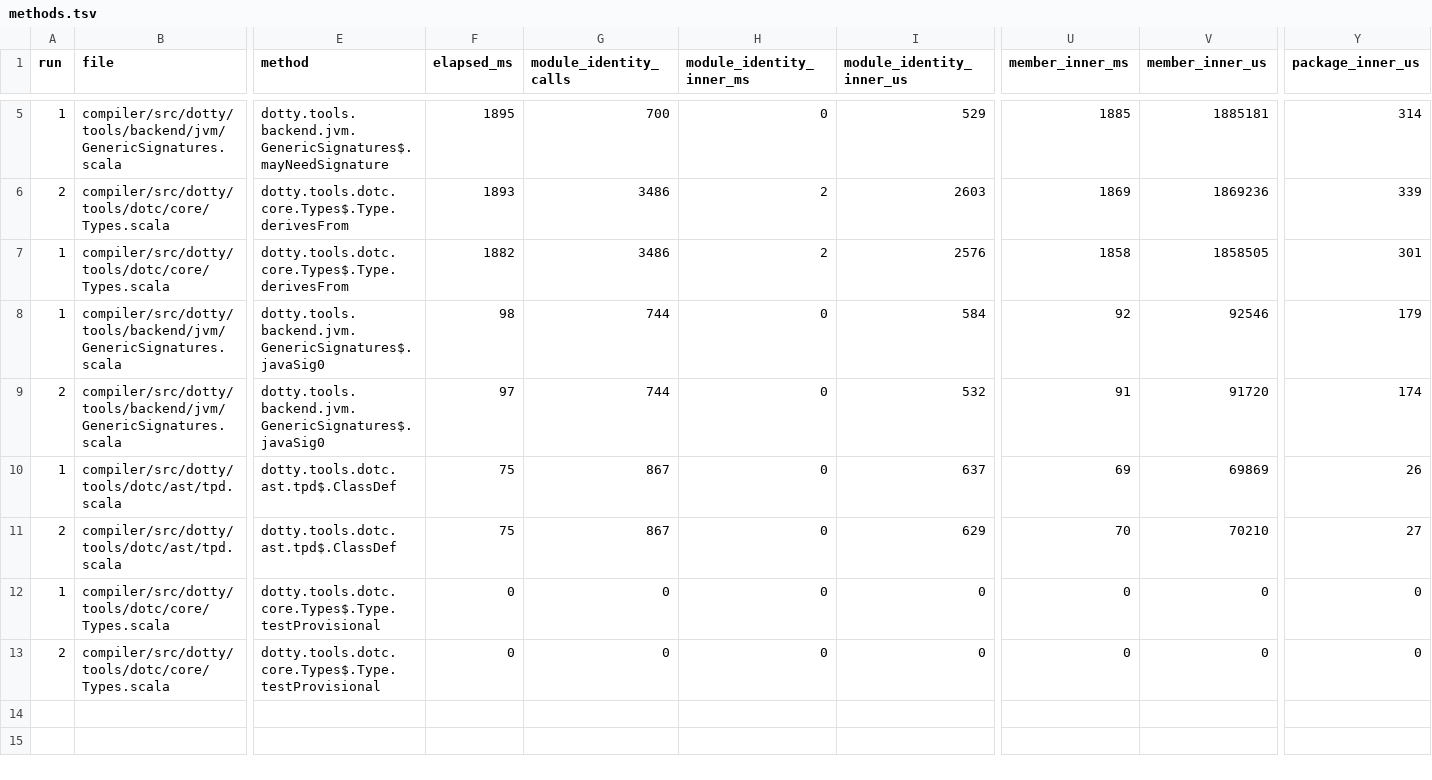
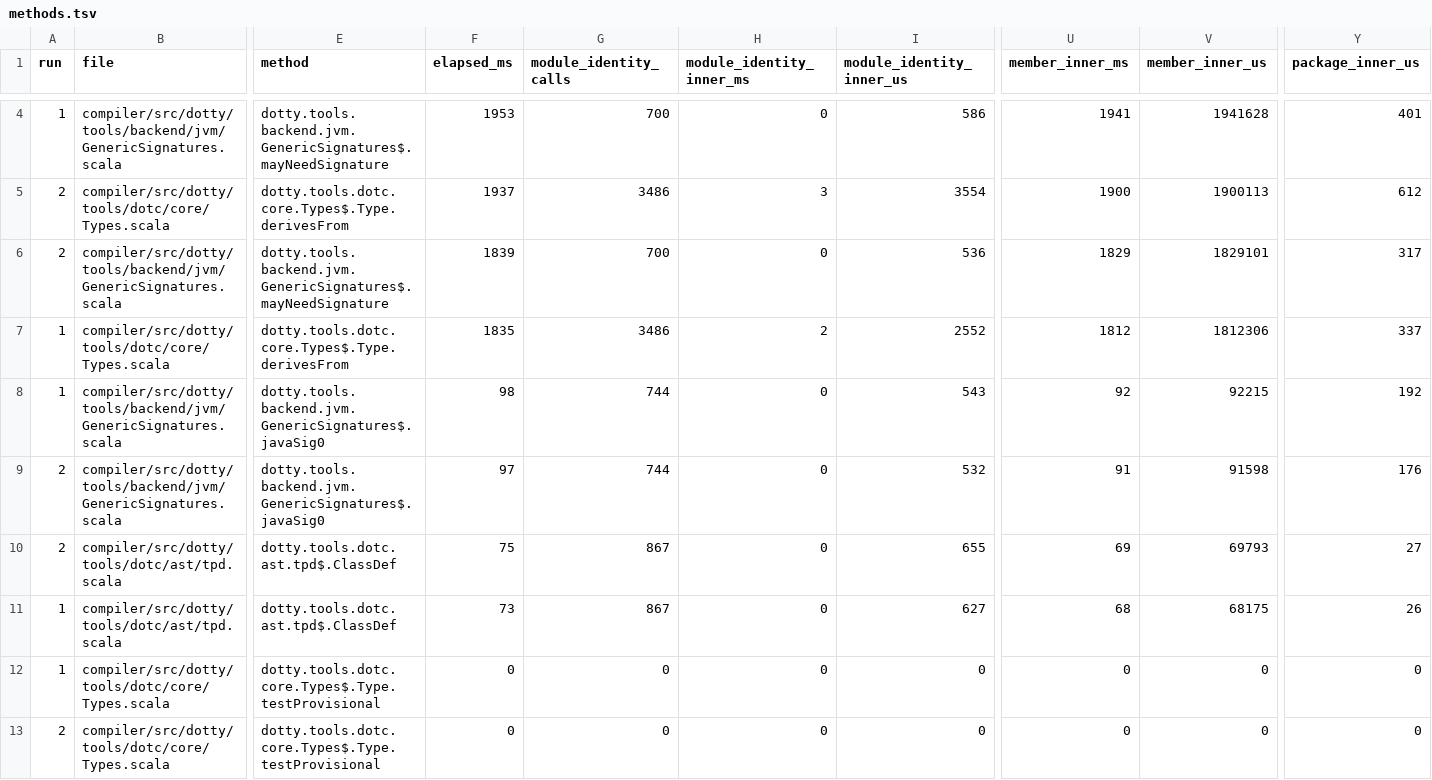
Before and after one commit to scytrowski/dotty-rs, a TSV file: docs/typer-hot-path-profile-3.9.0/methods.tsv, drawn as a sheet; only a part is shown, gaps mark what is left out; addresses are those after the commit; rows hold the shown columns only; the diff covers the shown part only; the diff names each change by its address in the sheet, - before the commit and + after, or states it on an @@ line.

```diff
--- a/docs/typer-hot-path-profile-3.9.0/methods.tsv
+++ b/docs/typer-hot-path-profile-3.9.0/methods.tsv
-F4 (elapsed_ms): 1895
+F4 (elapsed_ms): 1953
-I4 (module_identity_inner_us): 529
+I4 (module_identity_inner_us): 586
-U4 (member_inner_ms): 1885
+U4 (member_inner_ms): 1941
-V4 (member_inner_us): 1885181
+V4 (member_inner_us): 1941628
-Y4 (package_inner_us): 314
+Y4 (package_inner_us): 401
-F5 (elapsed_ms): 1893
+F5 (elapsed_ms): 1937
-H5 (module_identity_inner_ms): 2
+H5 (module_identity_inner_ms): 3
-I5 (module_identity_inner_us): 2603
+I5 (module_identity_inner_us): 3554
-U5 (member_inner_ms): 1869
+U5 (member_inner_ms): 1900
-V5 (member_inner_us): 1869236
+V5 (member_inner_us): 1900113
-Y5 (package_inner_us): 339
+Y5 (package_inner_us): 612
+row 6: 2 | compiler/src/dotty/tools/backend/jvm/GenericSignatures.scala | dotty.tools.backend.jvm.GenericSignatures$.mayNeedSignature | 1839 | 700 | 0 | 536 | 1829 | 1829101 | 317
-F7 (elapsed_ms): 1882
+F7 (elapsed_ms): 1835
-I7 (module_identity_inner_us): 2576
+I7 (module_identity_inner_us): 2552
-U7 (member_inner_ms): 1858
+U7 (member_inner_ms): 1812
-V7 (member_inner_us): 1858505
+V7 (member_inner_us): 1812306
-Y7 (package_inner_us): 301
+Y7 (package_inner_us): 337
-I8 (module_identity_inner_us): 584
+I8 (module_identity_inner_us): 543
-V8 (member_inner_us): 92546
+V8 (member_inner_us): 92215
-Y8 (package_inner_us): 179
+Y8 (package_inner_us): 192
-V9 (member_inner_us): 91720
+V9 (member_inner_us): 91598
-Y9 (package_inner_us): 174
+Y9 (package_inner_us): 176
-A10 (run): 1
+A10 (run): 2
-I10 (module_identity_inner_us): 637
+I10 (module_identity_inner_us): 655
-V10 (member_inner_us): 69869
+V10 (member_inner_us): 69793
-Y10 (package_inner_us): 26
+Y10 (package_inner_us): 27
-A11 (run): 2
+A11 (run): 1
-F11 (elapsed_ms): 75
+F11 (elapsed_ms): 73
-I11 (module_identity_inner_us): 629
+I11 (module_identity_inner_us): 627
-U11 (member_inner_ms): 70
+U11 (member_inner_ms): 68
-V11 (member_inner_us): 70210
+V11 (member_inner_us): 68175
-Y11 (package_inner_us): 27
+Y11 (package_inner_us): 26
```
Also changed, not shown: 1 removed row and 17 edited cells elsewhere in this file, docs/typer-hot-path-profile-3.9.0/audit-wrapper.tsv, docs/typer-hot-path-profile-3.9.0/file-phases.tsv, 8 other files.
